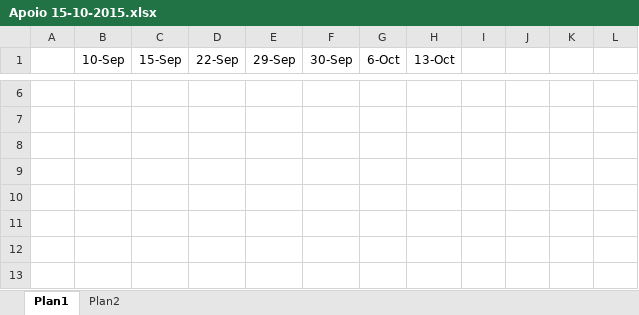
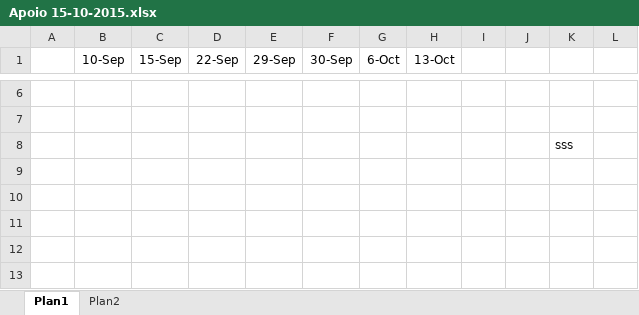
Before and after one commit to rodneyamancio/PoC---EmployeeCentral, an Excel workbook: Gestão/Status Report/Apoio 15-10-2015.xlsx, sheet Plan1, drawn as a sheet; only a part is shown, gaps mark what is left out; values as stored, in another font and other column widths than the file's, no borders; charts and pictures not drawn; the diff names each change by its address in the sheet, - before the commit and + after, or states it on an @@ line.

Commit message:
Ajuste na planilha de Apoio

```diff
--- a/Gestão/Status Report/Apoio 15-10-2015.xlsx (sheet Plan1)
+++ b/Gestão/Status Report/Apoio 15-10-2015.xlsx (sheet Plan1)
-K8: (empty)
+K8: sss
```
Also changed, not shown: charts or pictures.
